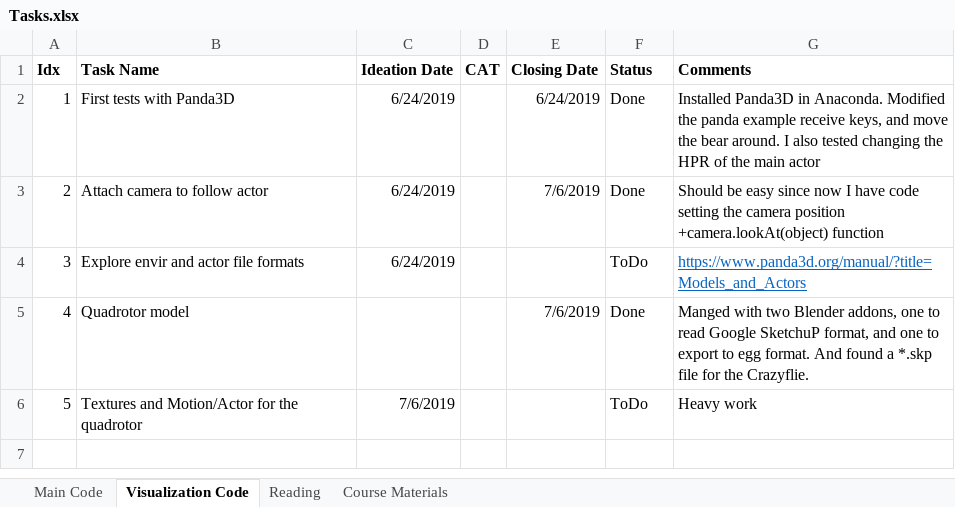
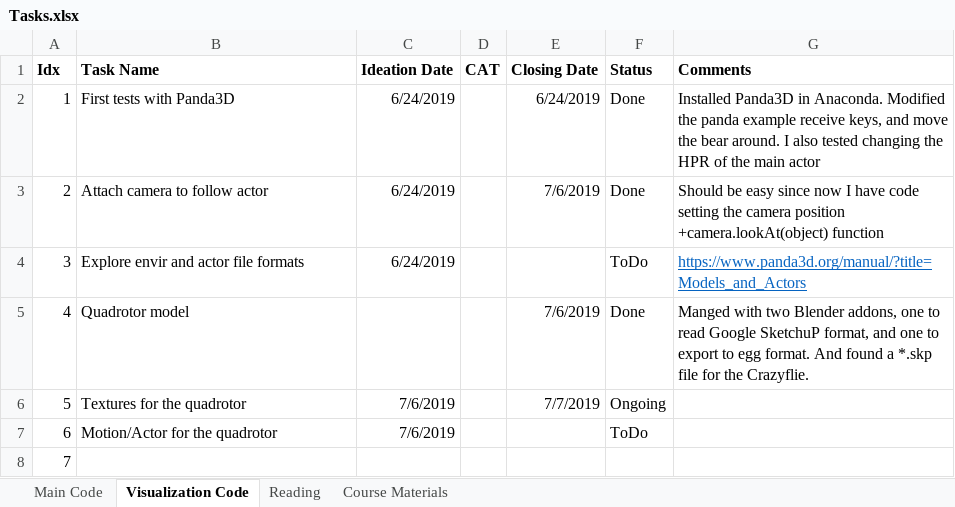
Before and after one commit to lkdo/QuadrotorSim, an Excel workbook: mgt/Tasks.xlsx, sheet Visualization Code, drawn as a sheet; values as stored, in another font and other column widths than the file's, no borders; addresses are those after the commit; the diff names each change by its address in the sheet, - before the commit and + after, or states it on an @@ line.

```diff
--- a/mgt/Tasks.xlsx (sheet Visualization Code)
+++ b/mgt/Tasks.xlsx (sheet Visualization Code)
+row 6: 5 | Textures for the quadrotor | 7/6/2019 |  | 7/7/2019 | Ongoing
@@ column A (Idx) renumbered in row 7 @@
-B7 (Task Name): Textures and Motion/Actor for the quadrotor
+B7 (Task Name): Motion/Actor for the quadrotor
-G7 (Comments): Heavy work
+G7 (Comments): (empty)
+row 8: 7
```
Also changed, not shown: sheet Course Materials, 2 other files.
